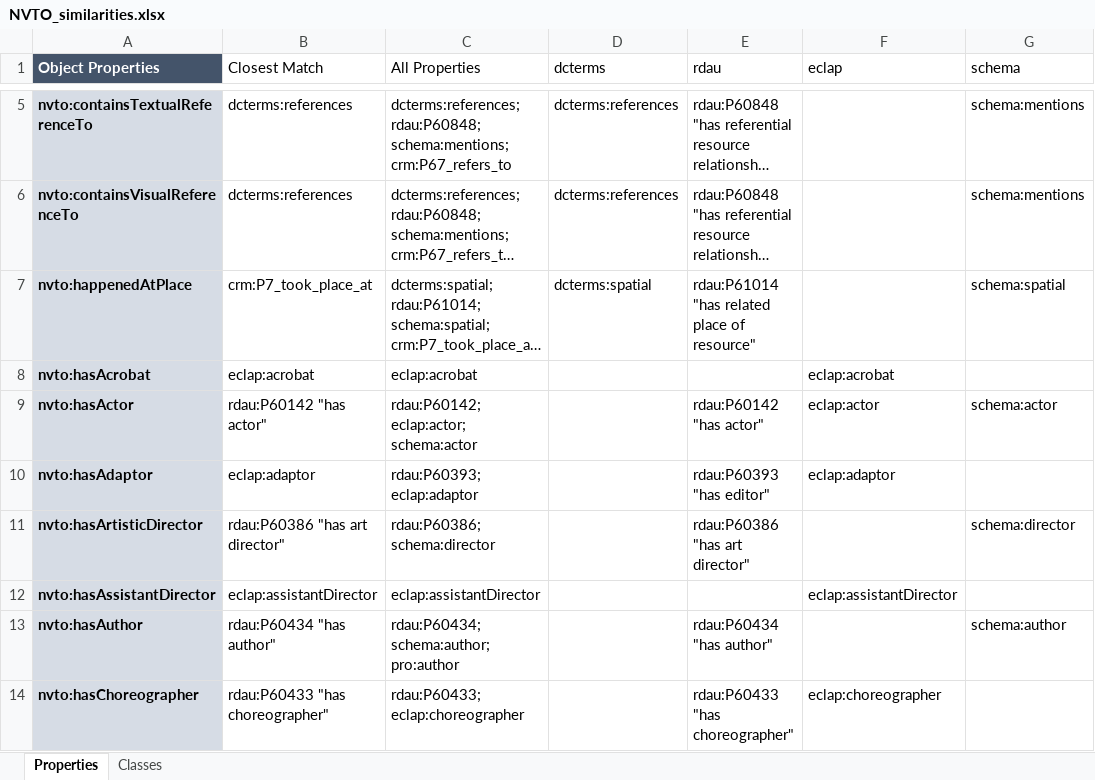
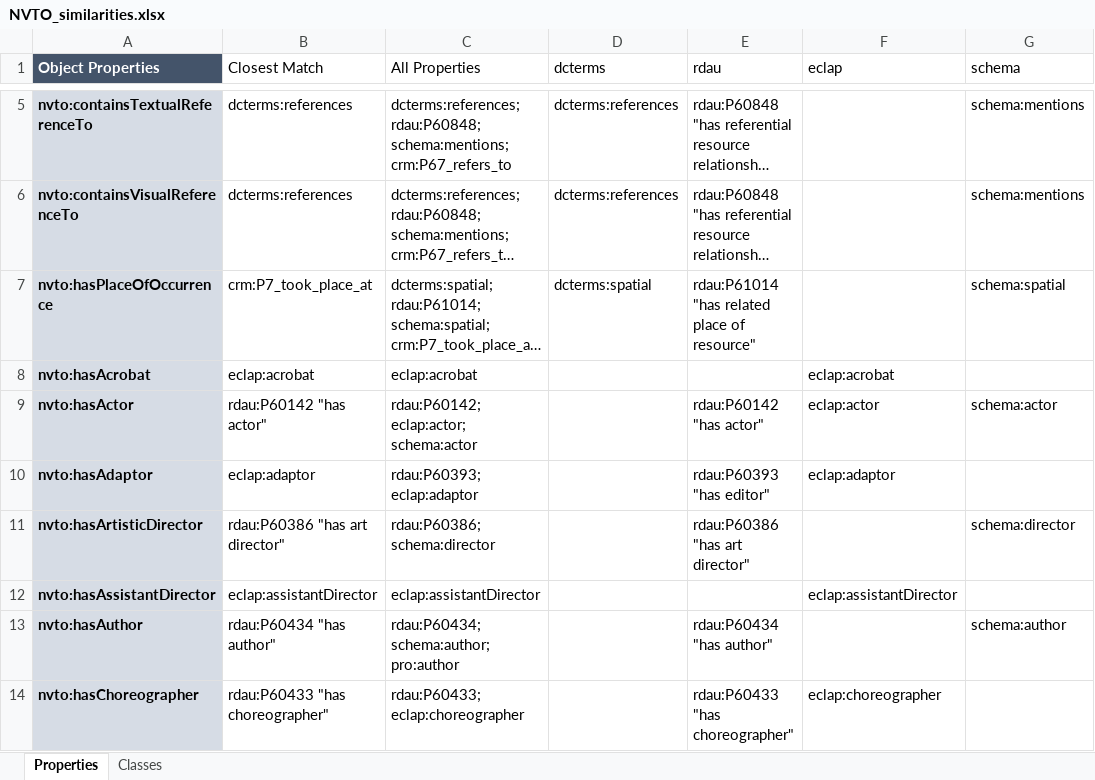
Before and after one commit to mawittbe/NVT_Data-Model, an Excel workbook: Mapping/NVTO_similarities.xlsx, sheet Properties, drawn as a sheet; only a part is shown, gaps mark what is left out; long unchanged cells end in …; values as stored, in another font and other column widths than the file's, no borders; the diff covers the shown part only; the diff names each change by its address in the sheet, - before the commit and + after, or states it on an @@ line.

Commit message:
miniupdate
nvto:IsPlaceOfOccurrenceOf -> nvto:isPlaceOfOccurrenceOf
similarities update der Properties (teilweise noch fehlendes Mapping)

```diff
--- a/Mapping/NVTO_similarities.xlsx (sheet Properties)
+++ b/Mapping/NVTO_similarities.xlsx (sheet Properties)
-A7 (Object Properties): nvto:happenedAtPlace
+A7 (Object Properties): nvto:hasPlaceOfOccurrence
```
Also changed, not shown: 6 added rows, 3 removed rows, 3 moved rows and 6 edited cells elsewhere in this sheet, 1 other file.
